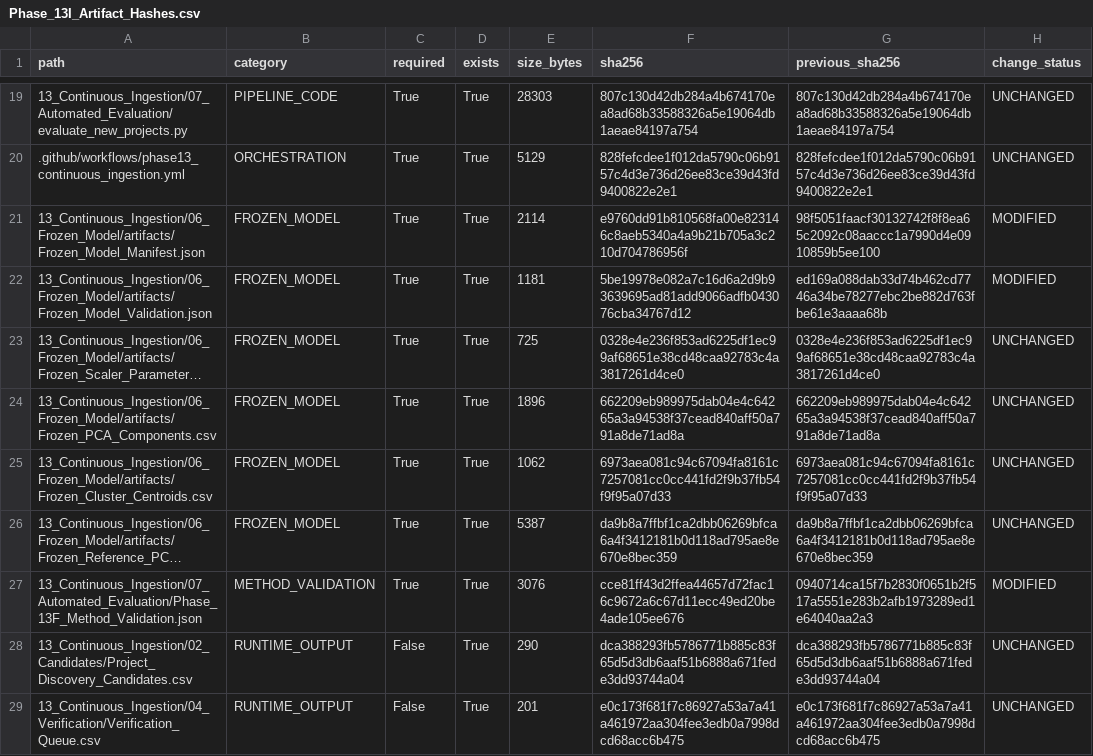
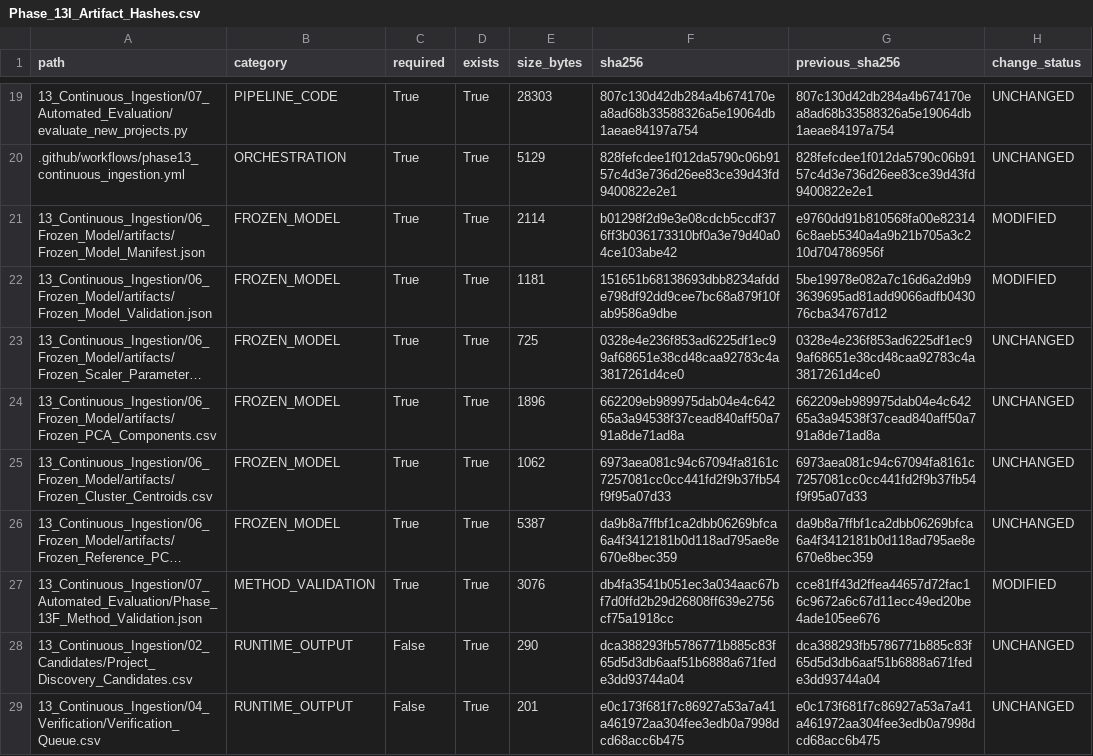
Before and after one commit to Rahul787-ai/Semiconductor-Credit-Risk-ML-main, a CSV file: 13_Continuous_Ingestion/08_Governance/Phase_13I_Artifact_Hashes.csv, drawn as a sheet; only a part is shown, gaps mark what is left out; long unchanged cells end in …; the diff names each change by its address in the sheet, - before the commit and + after, or states it on an @@ line.

```diff
--- a/13_Continuous_Ingestion/08_Governance/Phase_13I_Artifact_Hashes.csv
+++ b/13_Continuous_Ingestion/08_Governance/Phase_13I_Artifact_Hashes.csv
-F21 (sha256): e9760dd91b810568fa00e823146c8aeb5340a4a9b21b705a3c210d704786956f
+F21 (sha256): b01298f2d9e3e08cdcb5ccdf376ff3b036173310bf0a3e79d40a04ce103abe42
-G21 (previous_sha256): 98f5051faacf30132742f8f8ea65c2092c08aaccc1a7990d4e0910859b5ee100
+G21 (previous_sha256): e9760dd91b810568fa00e823146c8aeb5340a4a9b21b705a3c210d704786956f
-F22 (sha256): 5be19978e082a7c16d6a2d9b93639695ad81add9066adfb043076cba34767d12
+F22 (sha256): 151651b68138693dbb8234afdde798df92dd9cee7bc68a879f10fab9586a9dbe
-G22 (previous_sha256): ed169a088dab33d74b462cd7746a34be78277ebc2be882d763fbe61e3aaaa68b
+G22 (previous_sha256): 5be19978e082a7c16d6a2d9b93639695ad81add9066adfb043076cba34767d12
-F27 (sha256): cce81ff43d2ffea44657d72fac16c9672a6c67d11ecc49ed20be4ade105ee676
+F27 (sha256): db4fa3541b051ec3a034aac67bf7d0ffd2b29d26808ff639e2756cf75a1918cc
-G27 (previous_sha256): 0940714ca15f7b2830f0651b2f517a5551e283b2afb1973289ed1e64040aa2a3
+G27 (previous_sha256): cce81ff43d2ffea44657d72fac16c9672a6c67d11ecc49ed20be4ade105ee676
```
Also changed, not shown: 13_Continuous_Ingestion/08_Governance/Phase_13I_Change_Register.csv, 10 other files.
